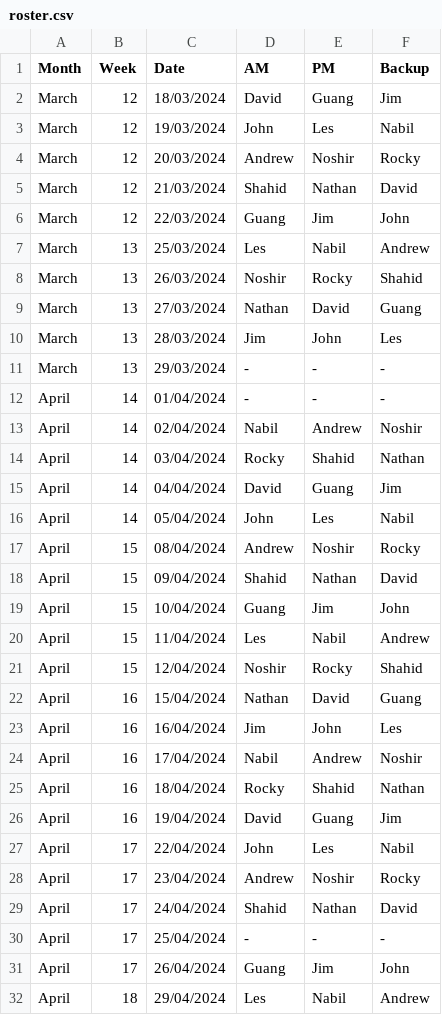
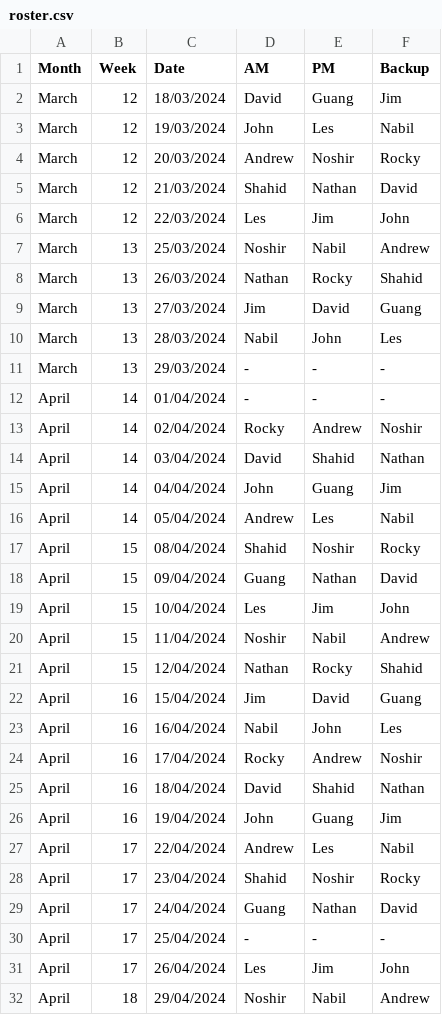
Before and after one commit to Phat0101/Roster, a CSV file: src/generate/roster.csv, drawn as a sheet; only a part is shown; the diff covers the shown part only.

```diff
--- a/src/generate/roster.csv
+++ b/src/generate/roster.csv
@@ -5,28 +5,28 @@
 "March",12,"21/03/2024","Shahid","Nathan","David"
-"March",12,"22/03/2024","Guang","Jim","John"
-"March",13,"25/03/2024","Les","Nabil","Andrew"
-"March",13,"26/03/2024","Noshir","Rocky","Shahid"
-"March",13,"27/03/2024","Nathan","David","Guang"
-"March",13,"28/03/2024","Jim","John","Les"
+"March",12,"22/03/2024","Les","Jim","John"
+"March",13,"25/03/2024","Noshir","Nabil","Andrew"
+"March",13,"26/03/2024","Nathan","Rocky","Shahid"
+"March",13,"27/03/2024","Jim","David","Guang"
+"March",13,"28/03/2024","Nabil","John","Les"
 "March",13,"29/03/2024","-","-","-"
 "April",14,"01/04/2024","-","-","-"
-"April",14,"02/04/2024","Nabil","Andrew","Noshir"
-"April",14,"03/04/2024","Rocky","Shahid","Nathan"
-"April",14,"04/04/2024","David","Guang","Jim"
-"April",14,"05/04/2024","John","Les","Nabil"
-"April",15,"08/04/2024","Andrew","Noshir","Rocky"
-"April",15,"09/04/2024","Shahid","Nathan","David"
-"April",15,"10/04/2024","Guang","Jim","John"
-"April",15,"11/04/2024","Les","Nabil","Andrew"
-"April",15,"12/04/2024","Noshir","Rocky","Shahid"
-"April",16,"15/04/2024","Nathan","David","Guang"
-"April",16,"16/04/2024","Jim","John","Les"
-"April",16,"17/04/2024","Nabil","Andrew","Noshir"
-"April",16,"18/04/2024","Rocky","Shahid","Nathan"
-"April",16,"19/04/2024","David","Guang","Jim"
-"April",17,"22/04/2024","John","Les","Nabil"
-"April",17,"23/04/2024","Andrew","Noshir","Rocky"
-"April",17,"24/04/2024","Shahid","Nathan","David"
+"April",14,"02/04/2024","Rocky","Andrew","Noshir"
+"April",14,"03/04/2024","David","Shahid","Nathan"
+"April",14,"04/04/2024","John","Guang","Jim"
+"April",14,"05/04/2024","Andrew","Les","Nabil"
+"April",15,"08/04/2024","Shahid","Noshir","Rocky"
+"April",15,"09/04/2024","Guang","Nathan","David"
+"April",15,"10/04/2024","Les","Jim","John"
+"April",15,"11/04/2024","Noshir","Nabil","Andrew"
+"April",15,"12/04/2024","Nathan","Rocky","Shahid"
+"April",16,"15/04/2024","Jim","David","Guang"
+"April",16,"16/04/2024","Nabil","John","Les"
+"April",16,"17/04/2024","Rocky","Andrew","Noshir"
+"April",16,"18/04/2024","David","Shahid","Nathan"
+"April",16,"19/04/2024","John","Guang","Jim"
+"April",17,"22/04/2024","Andrew","Les","Nabil"
+"April",17,"23/04/2024","Shahid","Noshir","Rocky"
+"April",17,"24/04/2024","Guang","Nathan","David"
 "April",17,"25/04/2024","-","-","-"
-"April",17,"26/04/2024","Guang","Jim","John"
-"April",18,"29/04/2024","Les","Nabil","Andrew"
+"April",17,"26/04/2024","Les","Jim","John"
+"April",18,"29/04/2024","Noshir","Nabil","Andrew"
```
Also changed, not shown: 110 edited cells elsewhere in this file, 3 other files.
